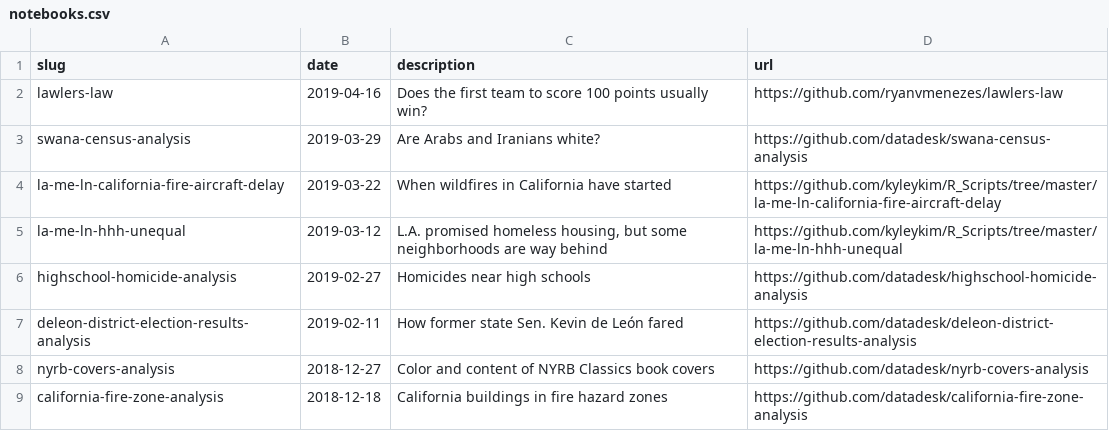
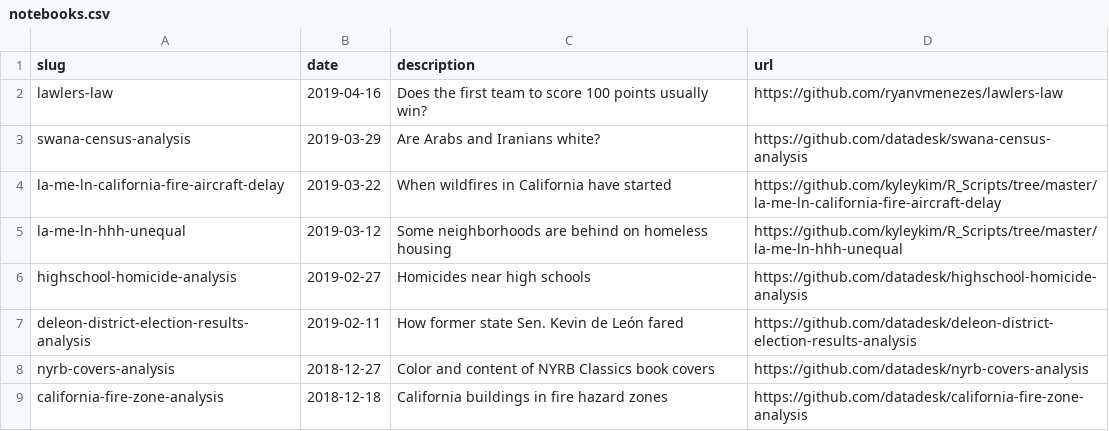
Before and after one commit to datadesk/notebooks, a CSV file: notebooks.csv, drawn as a sheet; only a part is shown.

Commit message:
Added Kyle's notebooks

```diff
--- a/notebooks.csv
+++ b/notebooks.csv
@@ -4,3 +4,3 @@ swana-census-analysis,2019-03-29,Are Arabs and Iranians white?,https://github.co
 la-me-ln-california-fire-aircraft-delay,2019-03-22,"When wildfires in California have started",https://github.com/kyleykim/R_Scripts/tree/master/la-me-ln-california-fire-aircraft-delay
-la-me-ln-hhh-unequal,2019-03-12,"L.A. promised homeless housing, but some neighborhoods are way behind",https://github.com/kyleykim/R_Scripts/tree/master/la-me-ln-hhh-unequal
+la-me-ln-hhh-unequal,2019-03-12,"Some neighborhoods are behind on homeless housing",https://github.com/kyleykim/R_Scripts/tree/master/la-me-ln-hhh-unequal
 highschool-homicide-analysis,2019-02-27,Homicides near high schools,https://github.com/datadesk/highschool-homicide-analysis
```
